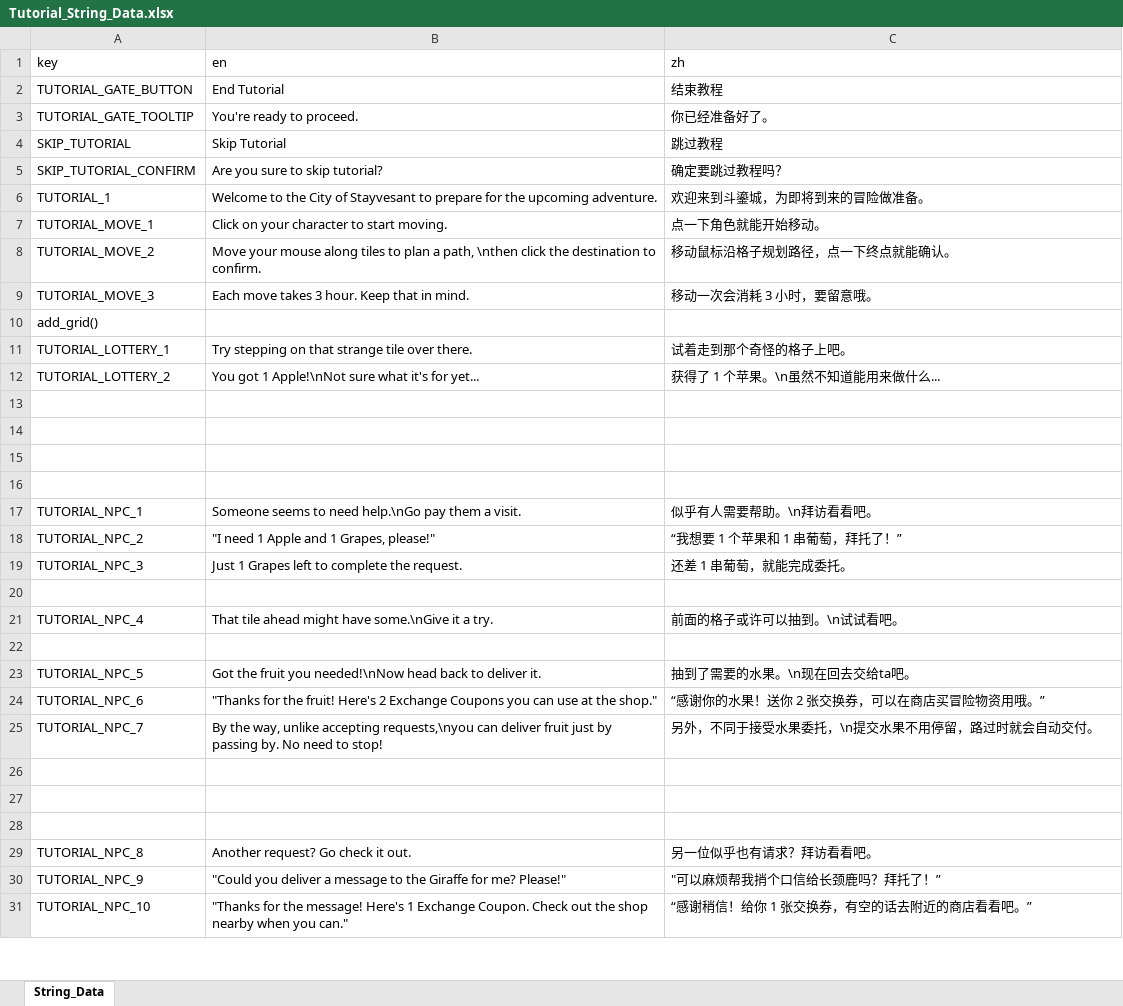
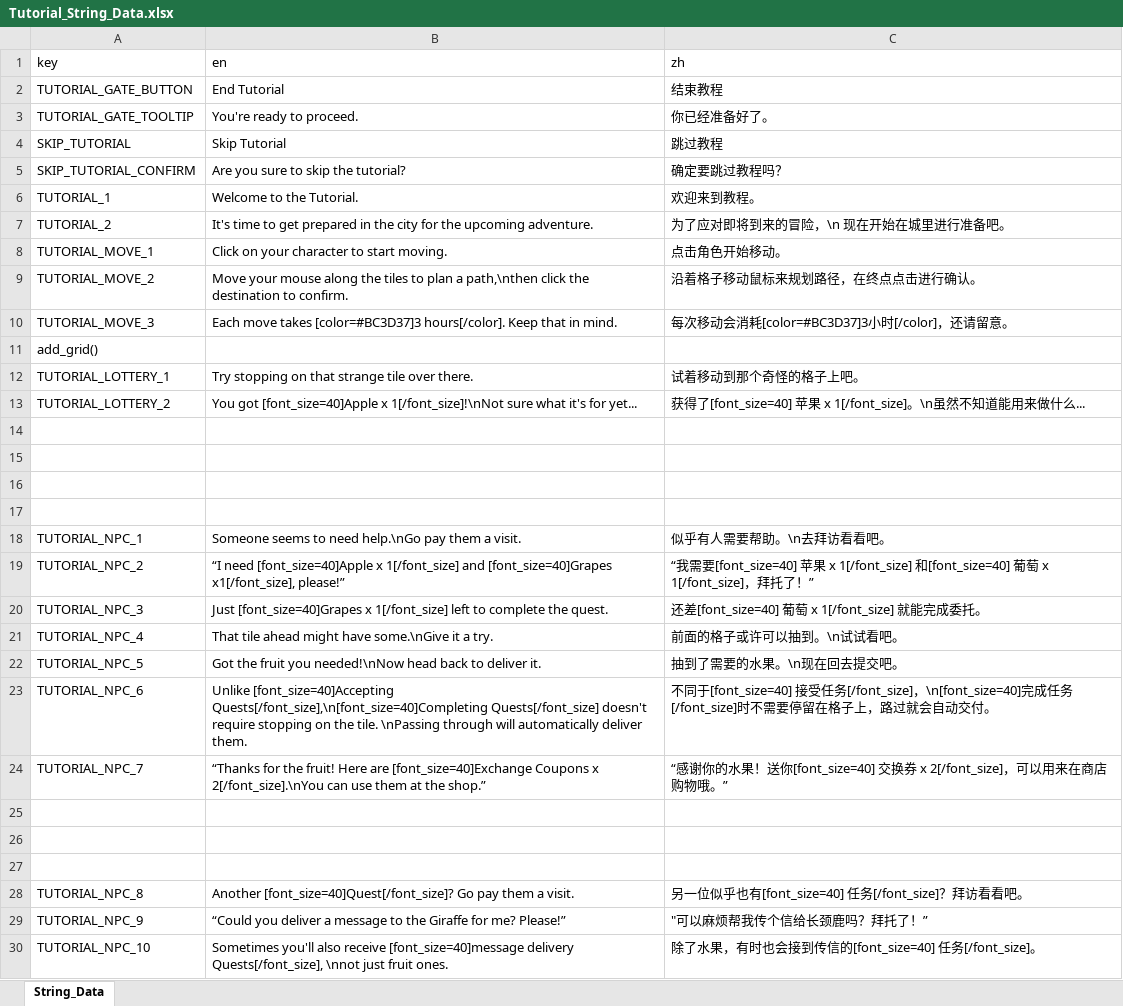
Before and after one commit to BlaerZhang/city_of_circling, an Excel workbook: Assets/Internationalization/Tutorial_String_Data.xlsx, sheet String_Data, drawn as a sheet; only a part is shown; values as stored, in another font and other column widths than the file's, no borders; removed rows and columns are numbered as before the commit, all else as after; the diff covers the shown part only; the diff names each change by its address in the sheet, - before the commit and + after, or states it on an @@ line.

Commit message:
UPDATE: New tutorial design

```diff
--- a/Assets/Internationalization/Tutorial_String_Data.xlsx (sheet String_Data)
+++ b/Assets/Internationalization/Tutorial_String_Data.xlsx (sheet String_Data)
-B5 (en): Are you sure to skip tutorial?
+B5 (en): Are you sure to skip the tutorial?
-B6 (en): …to the City of Stayvesant to prepare for the upcoming adventure.
+B6 (en): …to the Tutorial.
-C6 (zh): 欢迎来到斗鎏城，为即将到来的冒险做准备。
+C6 (zh): 欢迎来到教程。
+row 7: TUTORIAL_2 | It's time to get prepared in the city for the upcoming adventure. | 为了应对即将到来的冒险，\n 现在开始在城里进行准备吧。
-C8 (zh): 点一下角色就能开始移动。
+C8 (zh): 点击角色开始移动。
-B9 (en): …mouse along tiles to plan a path, \nthen click the…
+B9 (en): …mouse along the tiles to plan a path,\nthen click the…
-C9 (zh): 移动鼠标沿格子规划路径，点一下终点就能确认。
+C9 (zh): 沿着格子移动鼠标来规划路径，在终点点击进行确认。
-B10 (en): …move takes 3 hour. Keep that…
+B10 (en): …move takes [color=#BC3D37]3 hours[/color]. Keep that…
-C10 (zh): 移动一次会消耗 3 小时，要留意哦。
+C10 (zh): 每次移动会消耗[color=#BC3D37]3小时[/color]，还请留意。
-B12 (en): Try stepping on that strange tile over there.
+B12 (en): Try stopping on that strange tile over there.
-C12 (zh): 试着走到那个奇怪的格子上吧。
+C12 (zh): 试着移动到那个奇怪的格子上吧。
-B13 (en): You got 1 Apple!\nNot sure what…
+B13 (en): You got [font_size=40]Apple x 1[/font_size]!\nNot sure what…
-C13 (zh): 获得了 1 个苹果。\n虽然不知道能用来做什么...
+C13 (zh): 获得了[font_size=40] 苹果 x 1[/font_size]。\n虽然不知道能用来做什么...
-C18 (zh): 似乎有人需要帮助。\n拜访看看吧。
+C18 (zh): 似乎有人需要帮助。\n去拜访看看吧。
-B19 (en): "I need 1 Apple and 1 Grapes, please!"
+B19 (en): “I need [font_size=40]Apple x 1[/font_size] and [font_size=40]Grapes x1[/font_size], please!”
-C19 (zh): “我想要 1 个苹果和 1 串葡萄，拜托了…
+C19 (zh): “我需要[font_size=40] 苹果 x 1[/font_size] 和[font_size=40] 葡萄 x 1[/font_size]，拜托了…
-B20 (en): Just 1 Grapes left to complete the request.
+B20 (en): Just [font_size=40]Grapes x 1[/font_size] left to complete the quest.
-C20 (zh): 还差 1 串葡萄，就能完成委托。
+C20 (zh): 还差[font_size=40] 葡萄 x 1[/font_size] 就能完成委托。
-row 20: (empty)
-row 22: (empty)
-C22 (zh): 抽到了需要的水果。\n现在回去交给ta吧。
+C22 (zh): 抽到了需要的水果。\n现在回去提交吧。
-B23 (en): "Thanks for the fruit! Here's 2 Exchange Coupons you can use at the shop."
+B23 (en): Unlike [font_size=40]Accepting Quests[/font_size],\n[font_size=40]Completing Quests[/font_size] doesn't require stopping on the tile. \nPassing through will automatically deliver them.
-C23 (zh): “感谢你的水果！送你 2 张交换券，可以在商店买冒险物资用哦。”
+C23 (zh): 不同于[font_size=40] 接受任务[/font_size]，\n[font_size=40]完成任务 [/font_size]时不需要停留在格子上，路过就会自动交付。
-B24 (en): By the way, unlike accepting requests,\nyou can deliver fruit just by passing by. No need to stop!
+B24 (en): “Thanks for the fruit! Here are [font_size=40]Exchange Coupons x 2[/font_size].\nYou can use them at the shop.”
-C24 (zh): 另外，不同于接受水果委托，\n提交水果不用停留，路过时就会自动交付。
+C24 (zh): “感谢你的水果！送你[font_size=40] 交换券 x 2[/font_size]，可以用来在商店购物哦。”
-B28 (en): Another request? Go check it out.
+B28 (en): Another [font_size=40]Quest[/font_size]? Go pay them a visit.
-C28 (zh): 另一位似乎也有请求？拜访看看吧。
+C28 (zh): 另一位似乎也有[font_size=40] 任务[/font_size]？拜访看看吧。
-B29 (en): "Could you deliver a message to the Giraffe for me? Please!"
+B29 (en): “Could you deliver a message to the Giraffe for me? Please!”
-C29 (zh): "可以麻烦帮我捎个口信给长颈鹿吗？拜托了！”
+C29 (zh): "可以麻烦帮我传个信给长颈鹿吗？拜托了！”
-B30 (en): "Thanks for the message! Here's 1 Exchange Coupon. Check out the shop nearby when you can."
+B30 (en): Sometimes you'll also receive [font_size=40]message delivery Quests[/font_size], \nnot just fruit ones.
-C30 (zh): “感谢稍信！给你 1 张交换券，有空的话去附近的商店看看吧。”
+C30 (zh): 除了水果，有时也会接到传信的[font_size=40] 任务[/font_size]。
```
Also changed, not shown: 23 added rows, 22 removed rows and 3 edited cells elsewhere in this sheet, 3 other files.
